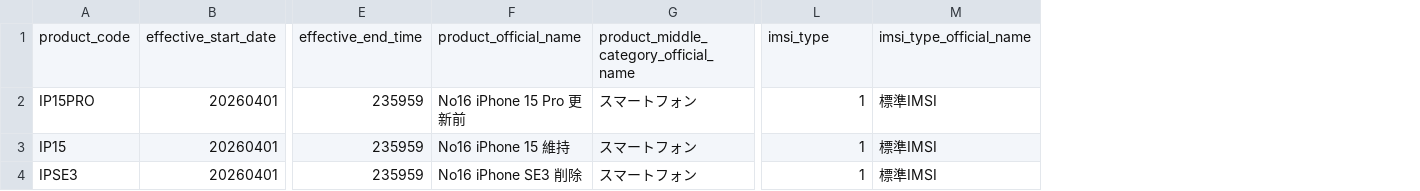
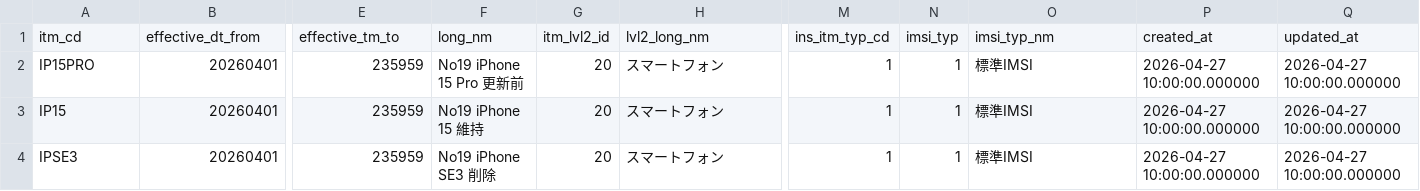
Before and after one commit to yukato-jdsc/generate_dummy_data, a CSV file: generated_data/scenario/No.19/B.dwh_test_19_init_mst_products.csv, drawn as a sheet; only a part is shown, gaps mark what is left out; removed rows and columns are numbered as before the commit, all else as after; rows hold the shown columns only; the diff names each change by its address in the sheet, - before the commit and + after, or states it on an @@ line.

```diff
--- a/generated_data/scenario/No.19/B.dwh_test_19_init_mst_products.csv
+++ b/generated_data/scenario/No.19/B.dwh_test_19_init_mst_products.csv
-column F, rows 2-4: No16 iPhone 15 Pro 更新前 | No16 iPhone 15 維持 | No16 iPhone SE3 削除
+column F, rows 2-4: No19 iPhone 15 Pro 更新前 | No19 iPhone 15 維持 | No19 iPhone SE3 削除
+column G, rows 2-4: all 20
+column N, rows 2-4: all 1
+column P, rows 2-4: all 2026-04-27 10:00:00.000000
+column Q, rows 2-4: all 2026-04-27 10:00:00.000000
-row 1: product_code | effective_start_date | effective_end_time | product_official_name | product_middle_category_official_name | imsi_type | imsi_type_official_name
+row 1: itm_cd | effective_dt_from | effective_tm_to | long_nm | itm_lvl2_id | lvl2_long_nm | ins_itm_typ_cd | imsi_typ | imsi_typ_nm | created_at | updated_at
```
Also changed, not shown: generated_data/scenario/No.14/D.dwh_test_14_expect_mst_agencies.csv, 18 other files.
